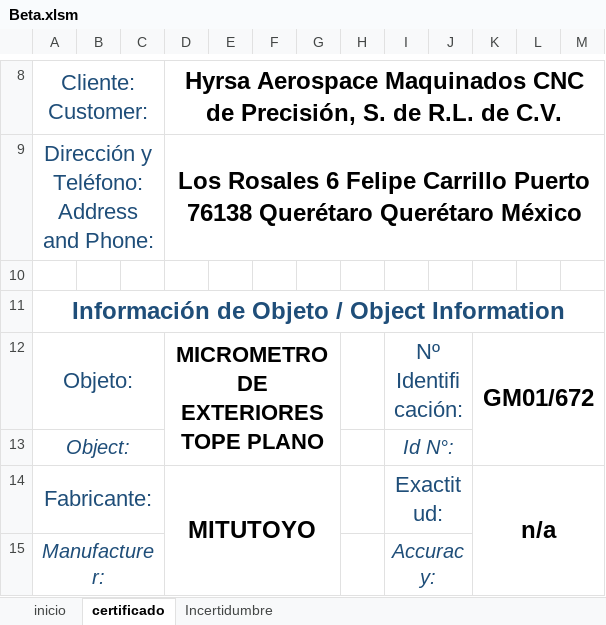
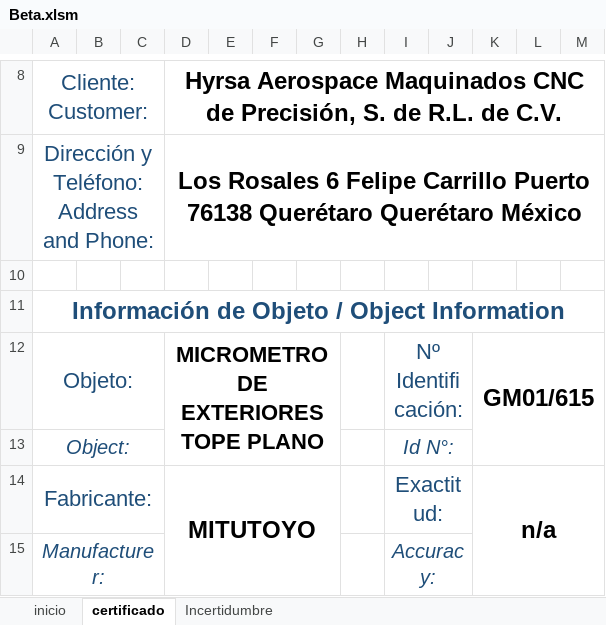
Before and after one commit to hocht/Kalibrix, an Excel workbook: Beta.xlsm, sheet certificado, drawn as a sheet; only a part is shown, gaps mark what is left out; values as stored, in another font and other column widths than the file's, no borders; charts and pictures not drawn; the diff covers the shown part only; the diff names each change by its address in the sheet, - before the commit and + after, or states it on an @@ line.

Commit message:
revisión 0.78.8
- Patrones KAL016 y KAL018 agregados
- Filtro de espacio
- Conversión de unidades en campos de resolución y alcance
- Corrección de formato en tablas

```diff
--- a/Beta.xlsm (sheet certificado)
+++ b/Beta.xlsm (sheet certificado)
-K12: GM01/672
+K12: GM01/615
```
Also changed, not shown: 2 added rows, 2 removed rows and 6 edited cells elsewhere in this sheet, sheet inicio, charts or pictures.
